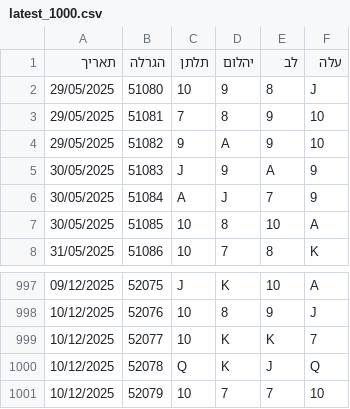
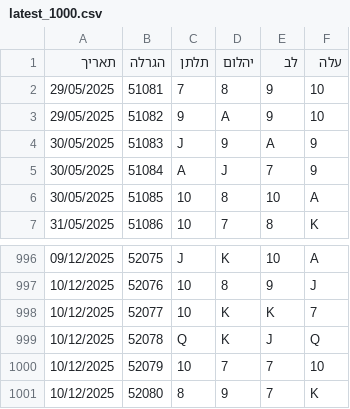
Before and after one commit to laly100/chance-feed, a CSV file: mini/latest_1000.csv, drawn as a sheet; only a part is shown, gaps mark what is left out; removed rows and columns are numbered as before the commit, all else as after; the diff names each change by its address in the sheet, - before the commit and + after, or states it on an @@ line.

```diff
--- a/mini/latest_1000.csv
+++ b/mini/latest_1000.csv
-row 2: 29/05/2025 | 51080 | 10 | 9 | 8 | J
+row 1001: 10/12/2025 | 52080 | 8 | 9 | 7 | K
```
Also changed, not shown: chance0.csv, mini/latest_2000.csv, 2 other files.
